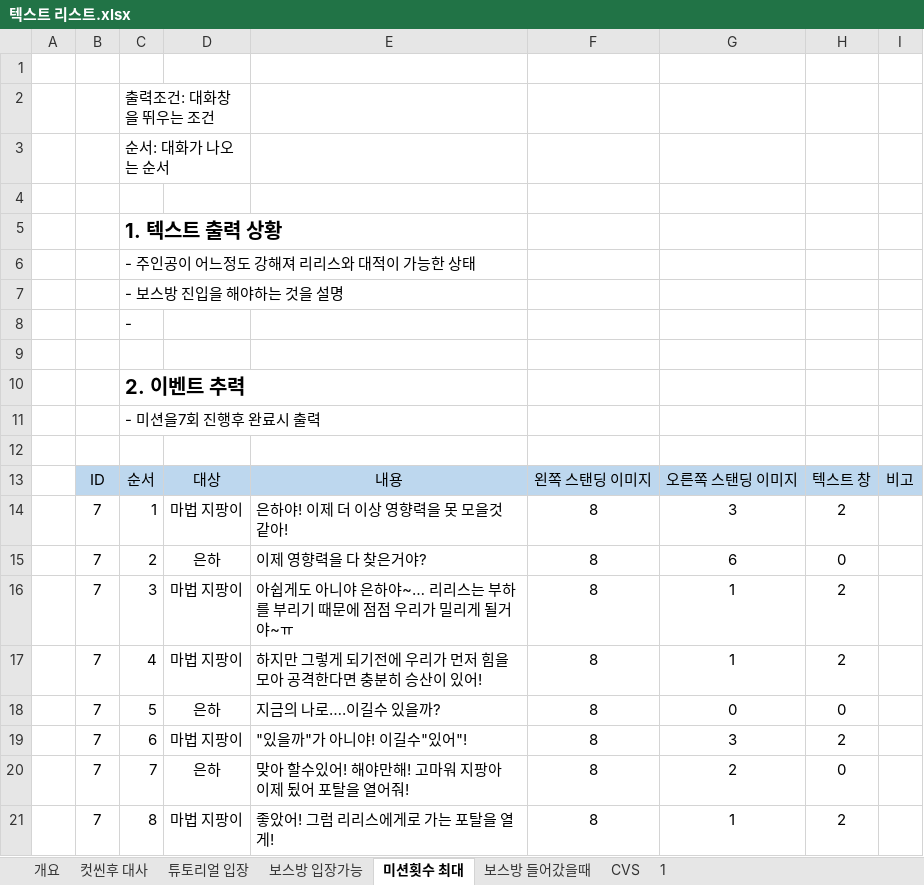
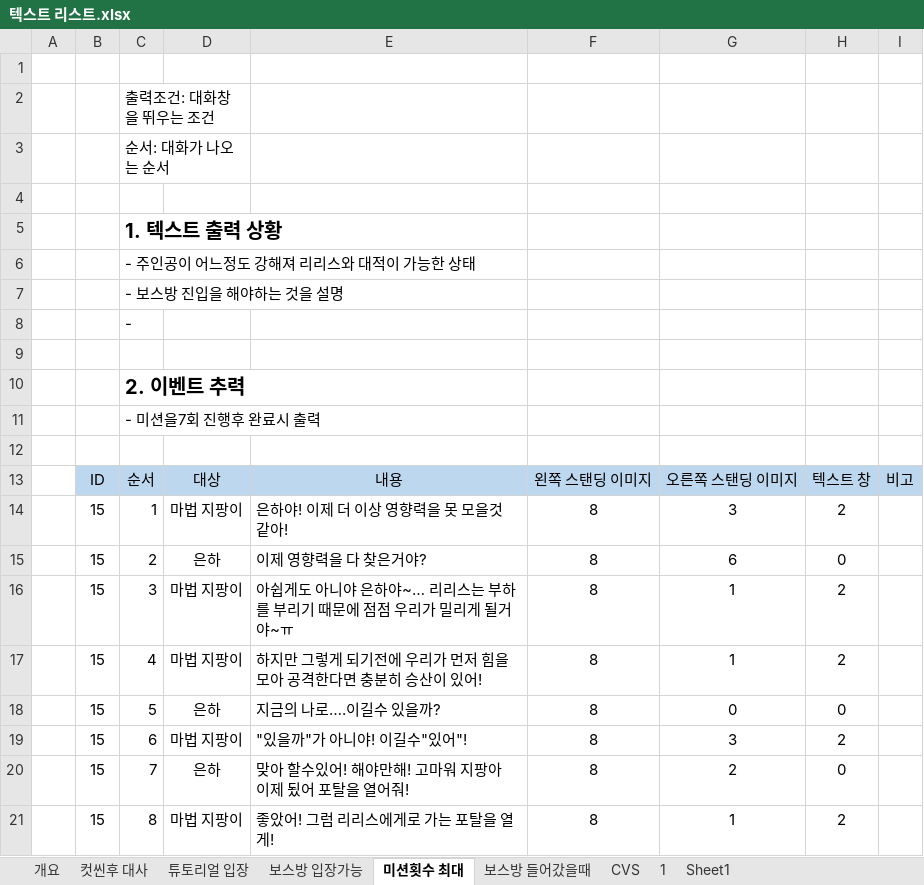
Before and after one commit to lalyns/MondayClass, an Excel workbook: Document/리스트/텍스트 리스트.xlsx, sheet 미션횟수 최대, drawn as a sheet; values as stored, in another font and other column widths than the file's, no borders; the diff names each change by its address in the sheet, - before the commit and + after, or states it on an @@ line.

```diff
--- a/Document/리스트/텍스트 리스트.xlsx (sheet 미션횟수 최대)
+++ b/Document/리스트/텍스트 리스트.xlsx (sheet 미션횟수 최대)
+sheet tab: Sheet1
-B14:B21: 7
+B14:B21: 15
```
Also changed, not shown: sheet 튜토리얼 입장, sheet 보스방 들어갔을때, sheet 보스방 입장가능, sheet 컷씬후 대사, 1 other file.
